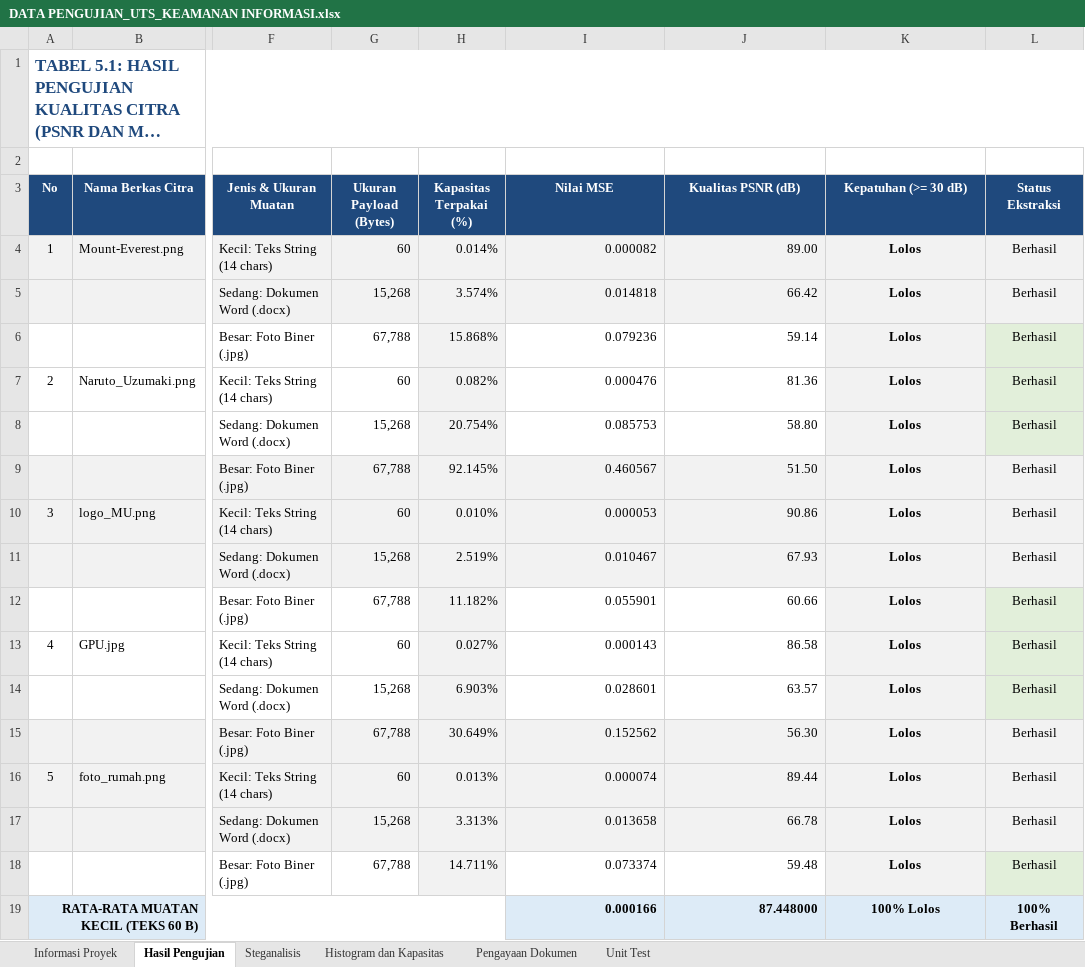
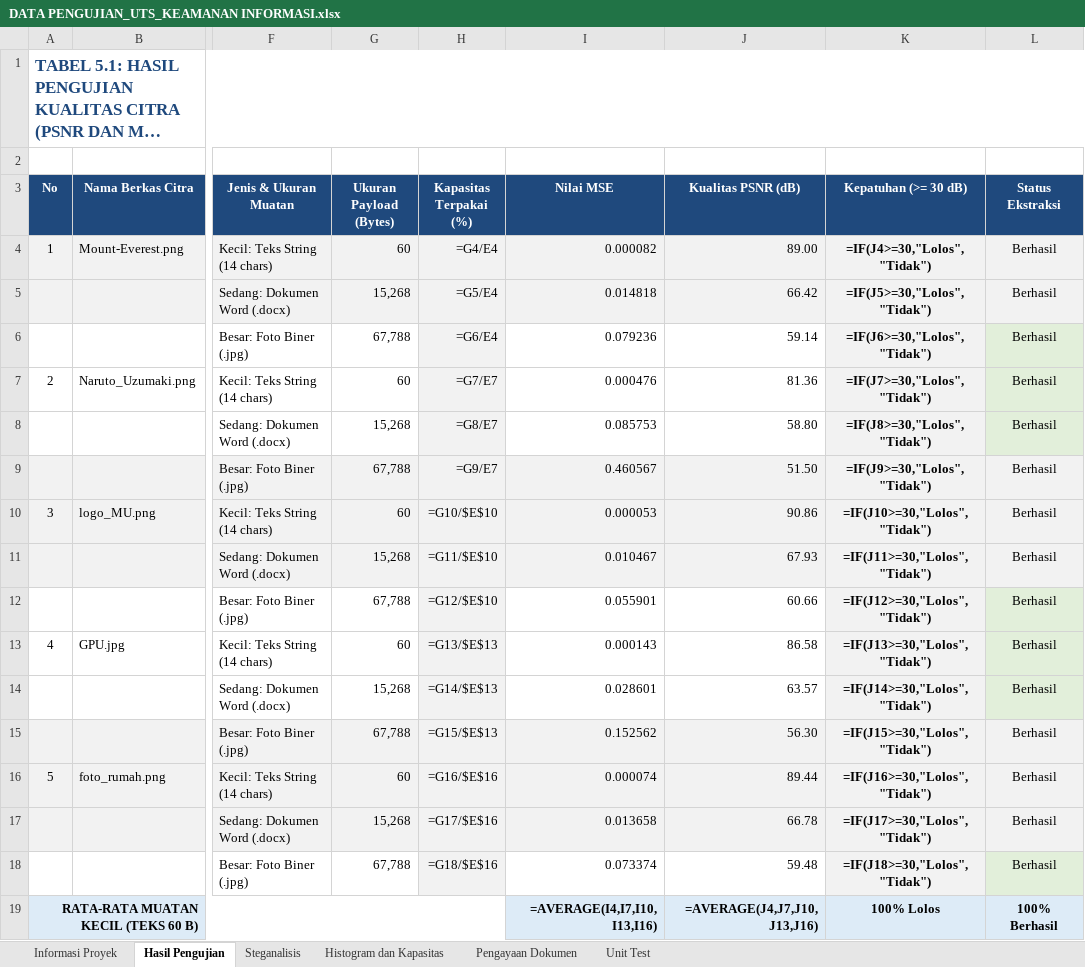
Before and after one commit to fathirrizkifadillah/HideBit, an Excel workbook: DATA PENGUJIAN_UTS_KEAMANAN INFORMASI.xlsx, sheet Hasil Pengujian, drawn as a sheet; only a part is shown, gaps mark what is left out; long unchanged cells end in …; values as stored, in another font and other column widths than the file's, no borders; formulas without a stored value are shown as written; the diff covers the shown part only; the diff names each change by its address in the sheet, - before the commit and + after, or states it on an @@ line.

Commit message:
fix: align PRNG narrative, update 8-byte header in excel, and synchronize docs

```diff
--- a/DATA PENGUJIAN_UTS_KEAMANAN INFORMASI.xlsx (sheet Hasil Pengujian)
+++ b/DATA PENGUJIAN_UTS_KEAMANAN INFORMASI.xlsx (sheet Hasil Pengujian)
-H4 (Kapasitas Terpakai (%)): 0.014%
+H4 (Kapasitas Terpakai (%)): =G4/E4
-K4 (Kepatuhan (>= 30 dB)): Lolos
+K4 (Kepatuhan (>= 30 dB)): =IF(J4>=30,"Lolos","Tidak")
-H5 (Kapasitas Terpakai (%)): 3.574%
+H5 (Kapasitas Terpakai (%)): =G5/E4
-K5 (Kepatuhan (>= 30 dB)): Lolos
+K5 (Kepatuhan (>= 30 dB)): =IF(J5>=30,"Lolos","Tidak")
-H6 (Kapasitas Terpakai (%)): 15.868%
+H6 (Kapasitas Terpakai (%)): =G6/E4
-K6 (Kepatuhan (>= 30 dB)): Lolos
+K6 (Kepatuhan (>= 30 dB)): =IF(J6>=30,"Lolos","Tidak")
-H7 (Kapasitas Terpakai (%)): 0.082%
+H7 (Kapasitas Terpakai (%)): =G7/E7
-K7 (Kepatuhan (>= 30 dB)): Lolos
+K7 (Kepatuhan (>= 30 dB)): =IF(J7>=30,"Lolos","Tidak")
-H8 (Kapasitas Terpakai (%)): 20.754%
+H8 (Kapasitas Terpakai (%)): =G8/E7
-K8 (Kepatuhan (>= 30 dB)): Lolos
+K8 (Kepatuhan (>= 30 dB)): =IF(J8>=30,"Lolos","Tidak")
-H9 (Kapasitas Terpakai (%)): 92.145%
+H9 (Kapasitas Terpakai (%)): =G9/E7
-K9 (Kepatuhan (>= 30 dB)): Lolos
+K9 (Kepatuhan (>= 30 dB)): =IF(J9>=30,"Lolos","Tidak")
-H10 (Kapasitas Terpakai (%)): 0.010%
+H10 (Kapasitas Terpakai (%)): =G10/$E$10
-K10 (Kepatuhan (>= 30 dB)): Lolos
+K10 (Kepatuhan (>= 30 dB)): =IF(J10>=30,"Lolos","Tidak")
-H11 (Kapasitas Terpakai (%)): 2.519%
+H11 (Kapasitas Terpakai (%)): =G11/$E$10
-K11 (Kepatuhan (>= 30 dB)): Lolos
+K11 (Kepatuhan (>= 30 dB)): =IF(J11>=30,"Lolos","Tidak")
-H12 (Kapasitas Terpakai (%)): 11.182%
+H12 (Kapasitas Terpakai (%)): =G12/$E$10
-K12 (Kepatuhan (>= 30 dB)): Lolos
+K12 (Kepatuhan (>= 30 dB)): =IF(J12>=30,"Lolos","Tidak")
-H13 (Kapasitas Terpakai (%)): 0.027%
+H13 (Kapasitas Terpakai (%)): =G13/$E$13
-K13 (Kepatuhan (>= 30 dB)): Lolos
+K13 (Kepatuhan (>= 30 dB)): =IF(J13>=30,"Lolos","Tidak")
-H14 (Kapasitas Terpakai (%)): 6.903%
+H14 (Kapasitas Terpakai (%)): =G14/$E$13
-K14 (Kepatuhan (>= 30 dB)): Lolos
+K14 (Kepatuhan (>= 30 dB)): =IF(J14>=30,"Lolos","Tidak")
-H15 (Kapasitas Terpakai (%)): 30.649%
+H15 (Kapasitas Terpakai (%)): =G15/$E$13
-K15 (Kepatuhan (>= 30 dB)): Lolos
+K15 (Kepatuhan (>= 30 dB)): =IF(J15>=30,"Lolos","Tidak")
-H16 (Kapasitas Terpakai (%)): 0.013%
+H16 (Kapasitas Terpakai (%)): =G16/$E$16
-K16 (Kepatuhan (>= 30 dB)): Lolos
+K16 (Kepatuhan (>= 30 dB)): =IF(J16>=30,"Lolos","Tidak")
-H17 (Kapasitas Terpakai (%)): 3.313%
+H17 (Kapasitas Terpakai (%)): =G17/$E$16
-K17 (Kepatuhan (>= 30 dB)): Lolos
+K17 (Kepatuhan (>= 30 dB)): =IF(J17>=30,"Lolos","Tidak")
-H18 (Kapasitas Terpakai (%)): 14.711%
+H18 (Kapasitas Terpakai (%)): =G18/$E$16
-K18 (Kepatuhan (>= 30 dB)): Lolos
+K18 (Kepatuhan (>= 30 dB)): =IF(J18>=30,"Lolos","Tidak")
-I19 (Nilai MSE): 0.000166
+I19 (Nilai MSE): =AVERAGE(I4,I7,I10,I13,I16)
-J19 (Kualitas PSNR (dB)): 87.448000
+J19 (Kualitas PSNR (dB)): =AVERAGE(J4,J7,J10,J13,J16)
```
Also changed, not shown: 6 edited cells and cell formats elsewhere in this sheet, sheet Histogram dan Kapasitas, 3 other files.
